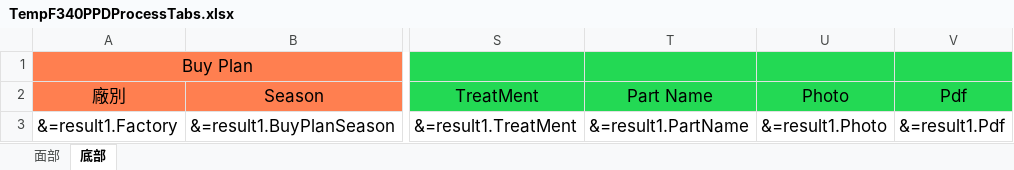
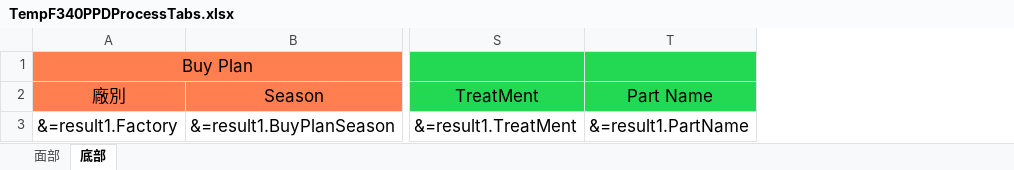
Before and after one commit to tmac2236/DKS, an Excel workbook: DKS-API/Resources/Template/TempF340PPDProcessTabs.xlsx, sheet 底部, drawn as a sheet; only a part is shown, gaps mark what is left out; values as stored, in another font and other column widths than the file's, no borders; the diff names each change by its address in the sheet, - before the commit and + after, or states it on an @@ line.

Commit message:
f340 ppd excel export bug

```diff
--- a/DKS-API/Resources/Template/TempF340PPDProcessTabs.xlsx (sheet 底部)
+++ b/DKS-API/Resources/Template/TempF340PPDProcessTabs.xlsx (sheet 底部)
@@ column U (Photo) hidden, row 3: &=result1.Photo @@
@@ column V (Pdf) hidden, row 3: &=result1.Pdf @@
```
Also changed, not shown: sheet 面部, 1 other file.
